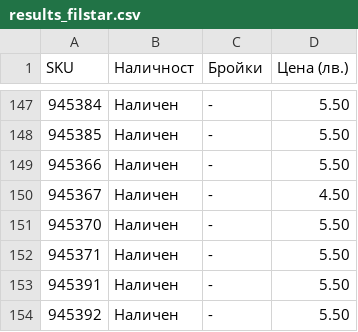
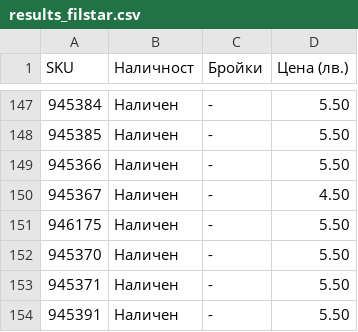
Before and after one commit to vladi1199/proba5, a CSV file: proba5/results_filstar.csv, drawn as a sheet; only a part is shown, gaps mark what is left out; the shorter side is filled out with more unchanged rows.

```diff
--- a/proba5/results_filstar.csv
+++ b/proba5/results_filstar.csv
@@ -150,2 +150,3 @@ SKU,Наличност,Бройки,Цена (лв.)
 945367,Наличен,-,4.50
+946175,Наличен,-,5.50
 945370,Наличен,-,5.50
```
Also changed, not shown: proba5/not_found_filstar.csv, 46 other files.
